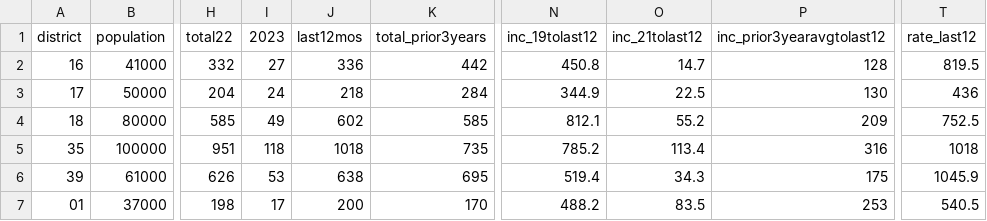
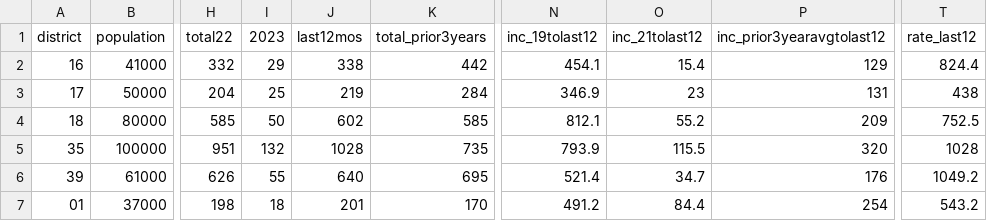
Before and after one commit to abcotvdata/safetytracker_philadelphia, a CSV file: data/output/districts/autothefts_district.csv, drawn as a sheet; only a part is shown, gaps mark what is left out; the diff covers the shown part only; the diff names each change by its address in the sheet, - before the commit and + after, or states it on an @@ line.

```diff
--- a/data/output/districts/autothefts_district.csv
+++ b/data/output/districts/autothefts_district.csv
-I2 (2023): 27
+I2 (2023): 29
-J2 (last12mos): 336
+J2 (last12mos): 338
-N2 (inc_19tolast12): 450.8
+N2 (inc_19tolast12): 454.1
-O2 (inc_21tolast12): 14.7
+O2 (inc_21tolast12): 15.4
-P2 (inc_prior3yearavgtolast12): 128
+P2 (inc_prior3yearavgtolast12): 129
-T2 (rate_last12): 819.5
+T2 (rate_last12): 824.4
-I3 (2023): 24
+I3 (2023): 25
-J3 (last12mos): 218
+J3 (last12mos): 219
-N3 (inc_19tolast12): 344.9
+N3 (inc_19tolast12): 346.9
-O3 (inc_21tolast12): 22.5
+O3 (inc_21tolast12): 23
-P3 (inc_prior3yearavgtolast12): 130
+P3 (inc_prior3yearavgtolast12): 131
-T3 (rate_last12): 436
+T3 (rate_last12): 438
-I4 (2023): 49
+I4 (2023): 50
-I5 (2023): 118
+I5 (2023): 132
-J5 (last12mos): 1018
+J5 (last12mos): 1028
-N5 (inc_19tolast12): 785.2
+N5 (inc_19tolast12): 793.9
-O5 (inc_21tolast12): 113.4
+O5 (inc_21tolast12): 115.5
-P5 (inc_prior3yearavgtolast12): 316
+P5 (inc_prior3yearavgtolast12): 320
-T5 (rate_last12): 1018
+T5 (rate_last12): 1028
-I6 (2023): 53
+I6 (2023): 55
-J6 (last12mos): 638
+J6 (last12mos): 640
-N6 (inc_19tolast12): 519.4
+N6 (inc_19tolast12): 521.4
-O6 (inc_21tolast12): 34.3
+O6 (inc_21tolast12): 34.7
-P6 (inc_prior3yearavgtolast12): 175
+P6 (inc_prior3yearavgtolast12): 176
-T6 (rate_last12): 1045.9
+T6 (rate_last12): 1049.2
-I7 (2023): 17
+I7 (2023): 18
-J7 (last12mos): 200
+J7 (last12mos): 201
-N7 (inc_19tolast12): 488.2
+N7 (inc_19tolast12): 491.2
-O7 (inc_21tolast12): 83.5
+O7 (inc_21tolast12): 84.4
-P7 (inc_prior3yearavgtolast12): 253
+P7 (inc_prior3yearavgtolast12): 254
-T7 (rate_last12): 540.5
+T7 (rate_last12): 543.2
```
Also changed, not shown: 80 edited cells elsewhere in this file, data/output/districts/district_category.csv, data/output/districts/district_detailed.csv, 45 other files.
